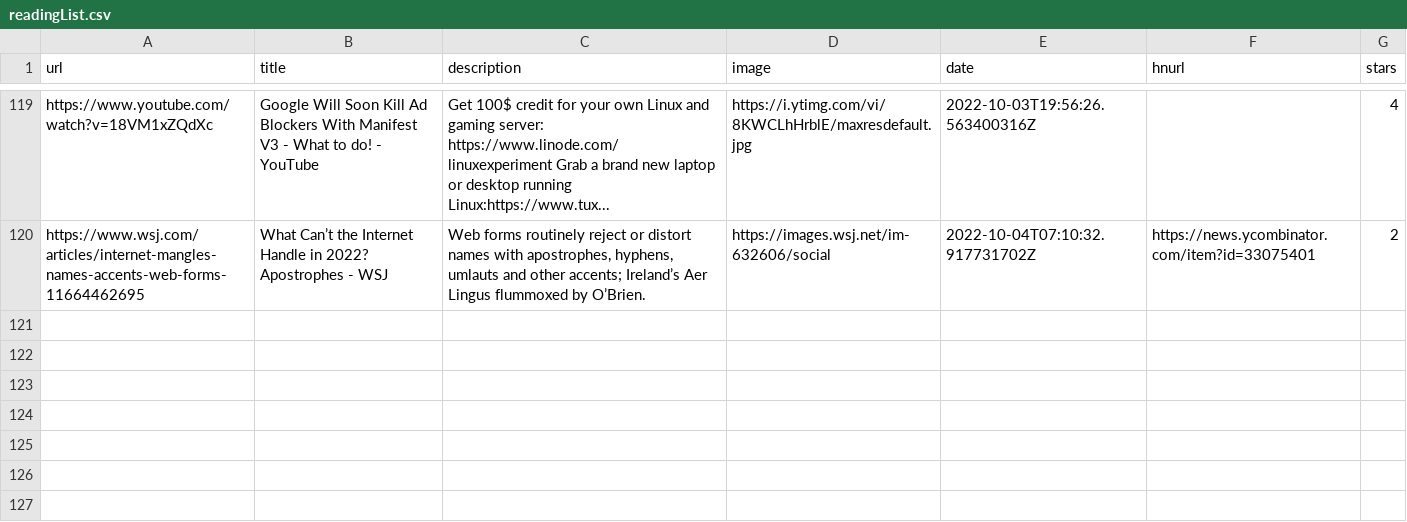
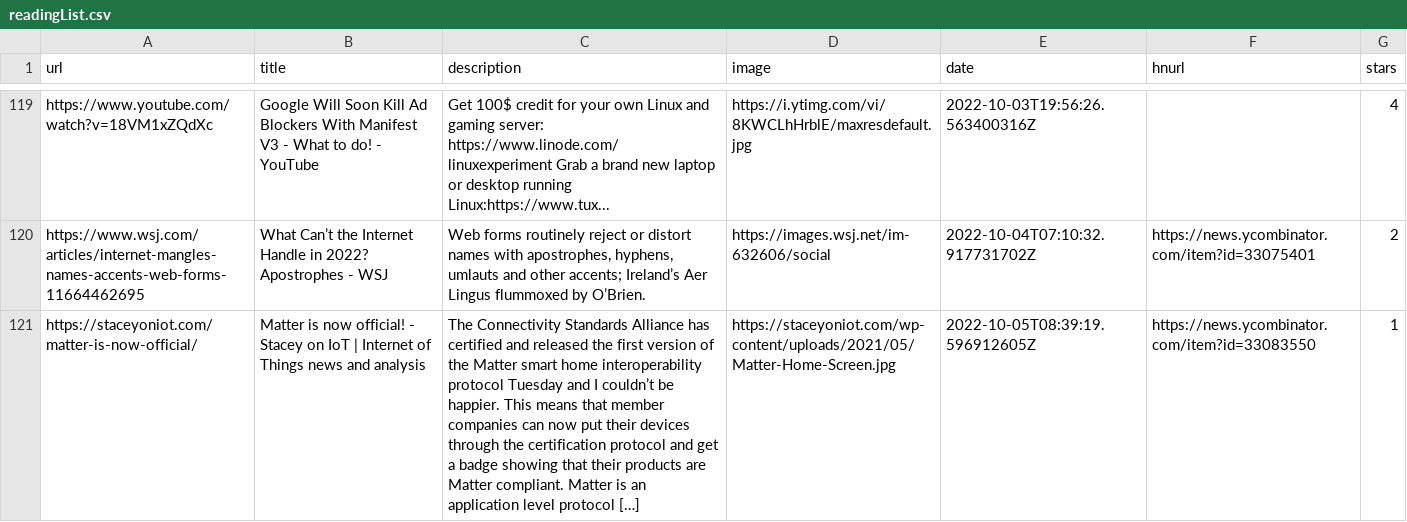
Before and after one commit to ycouble/readingList, a CSV file: readingList.csv, drawn as a sheet; only a part is shown, gaps mark what is left out; the diff names each change by its address in the sheet, - before the commit and + after, or states it on an @@ line.

Commit message:
Automated reading list update on Wed Oct  5 08:39:19 UTC 2022

```diff
--- a/readingList.csv
+++ b/readingList.csv
+row 121: https://staceyoniot.com/matter-is-now-official/ | Matter is now official! - Stacey on IoT | Internet of Things news and analysis | The Connectivity Standards Alliance has certified and released the first version of the Matter smart home interoperability protocol Tuesday and I couldn’t be happier. This means that member companies can now put their devices through the certification protocol and get a badge showing that their products are Matter compliant. Matter is an application level protocol […] | https://staceyoniot.com/wp-content/uploads/2021/05/Matter-Home-Screen.jpg | 2022-10-05T08:39:19.596912605Z | https://news.ycombinator.com/item?id=33083550 | 1
```
